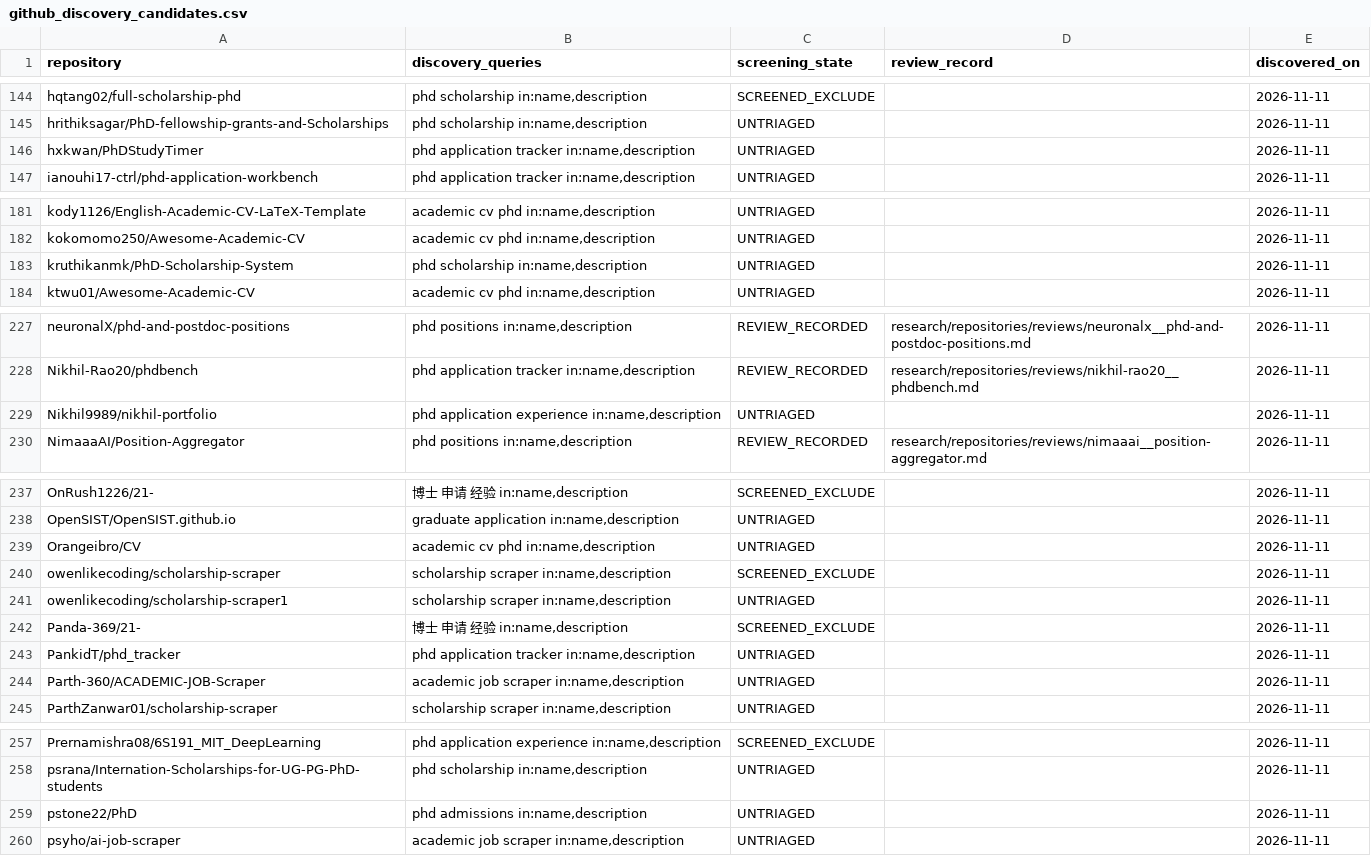
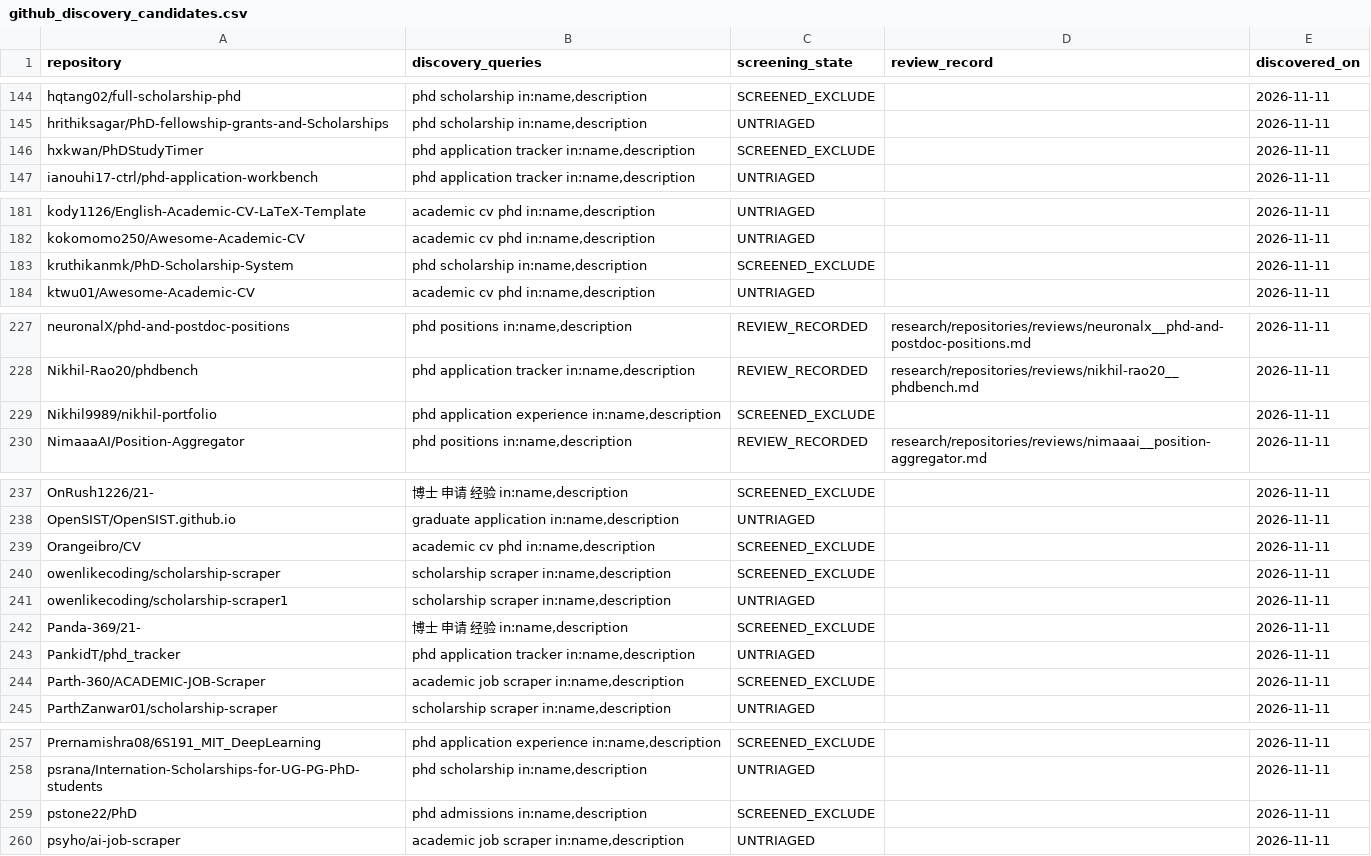
Before and after one commit to Armanasq/phd_application, a CSV file: data/github_discovery_candidates.csv, drawn as a sheet; only a part is shown, gaps mark what is left out; the diff covers the shown part only.

Commit message:
research: screen 14 unrelated or empty GitHub candidates

```diff
--- a/data/github_discovery_candidates.csv
+++ b/data/github_discovery_candidates.csv
@@ -145,3 +145,3 @@
 "hrithiksagar/PhD-fellowship-grants-and-Scholarships","phd scholarship in:name,description","UNTRIAGED","","2026-11-11"
-"hxkwan/PhDStudyTimer","phd application tracker in:name,description","UNTRIAGED","","2026-11-11"
+"hxkwan/PhDStudyTimer","phd application tracker in:name,description","SCREENED_EXCLUDE","","2026-11-11"
 "ianouhi17-ctrl/phd-application-workbench","phd application tracker in:name,description","UNTRIAGED","","2026-11-11"
@@ -182,3 +182,3 @@
 "kokomomo250/Awesome-Academic-CV","academic cv phd in:name,description","UNTRIAGED","","2026-11-11"
-"kruthikanmk/PhD-Scholarship-System","phd scholarship in:name,description","UNTRIAGED","","2026-11-11"
+"kruthikanmk/PhD-Scholarship-System","phd scholarship in:name,description","SCREENED_EXCLUDE","","2026-11-11"
 "ktwu01/Awesome-Academic-CV","academic cv phd in:name,description","UNTRIAGED","","2026-11-11"
@@ -228,3 +228,3 @@
 "Nikhil-Rao20/phdbench","phd application tracker in:name,description","REVIEW_RECORDED","research/repositories/reviews/nikhil-rao20__phdbench.md","2026-11-11"
-"Nikhil9989/nikhil-portfolio","phd application experience in:name,description","UNTRIAGED","","2026-11-11"
+"Nikhil9989/nikhil-portfolio","phd application experience in:name,description","SCREENED_EXCLUDE","","2026-11-11"
 "NimaaaAI/Position-Aggregator","phd positions in:name,description","REVIEW_RECORDED","research/repositories/reviews/nimaaai__position-aggregator.md","2026-11-11"
@@ -238,3 +238,3 @@
 "OpenSIST/OpenSIST.github.io","graduate application in:name,description","UNTRIAGED","","2026-11-11"
-"Orangeibro/CV","academic cv phd in:name,description","UNTRIAGED","","2026-11-11"
+"Orangeibro/CV","academic cv phd in:name,description","SCREENED_EXCLUDE","","2026-11-11"
 "owenlikecoding/scholarship-scraper","scholarship scraper in:name,description","SCREENED_EXCLUDE","","2026-11-11"
@@ -243,3 +243,3 @@
 "PankidT/phd_tracker","phd application tracker in:name,description","UNTRIAGED","","2026-11-11"
-"Parth-360/ACADEMIC-JOB-Scraper","academic job scraper in:name,description","UNTRIAGED","","2026-11-11"
+"Parth-360/ACADEMIC-JOB-Scraper","academic job scraper in:name,description","SCREENED_EXCLUDE","","2026-11-11"
 "ParthZanwar01/scholarship-scraper","scholarship scraper in:name,description","UNTRIAGED","","2026-11-11"
@@ -258,3 +258,3 @@
 "psrana/Internation-Scholarships-for-UG-PG-PhD-students","phd scholarship in:name,description","UNTRIAGED","","2026-11-11"
-"pstone22/PhD","phd admissions in:name,description","UNTRIAGED","","2026-11-11"
+"pstone22/PhD","phd admissions in:name,description","SCREENED_EXCLUDE","","2026-11-11"
 "psyho/ai-job-scraper","academic job scraper in:name,description","UNTRIAGED","","2026-11-11"
```
Also changed, not shown: 8 edited cells elsewhere in this file.
